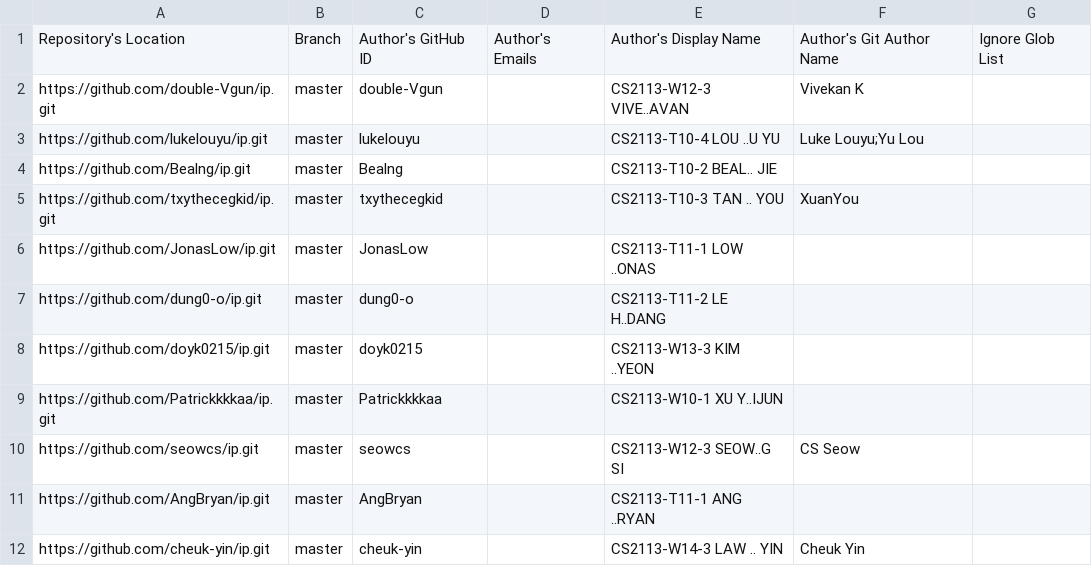
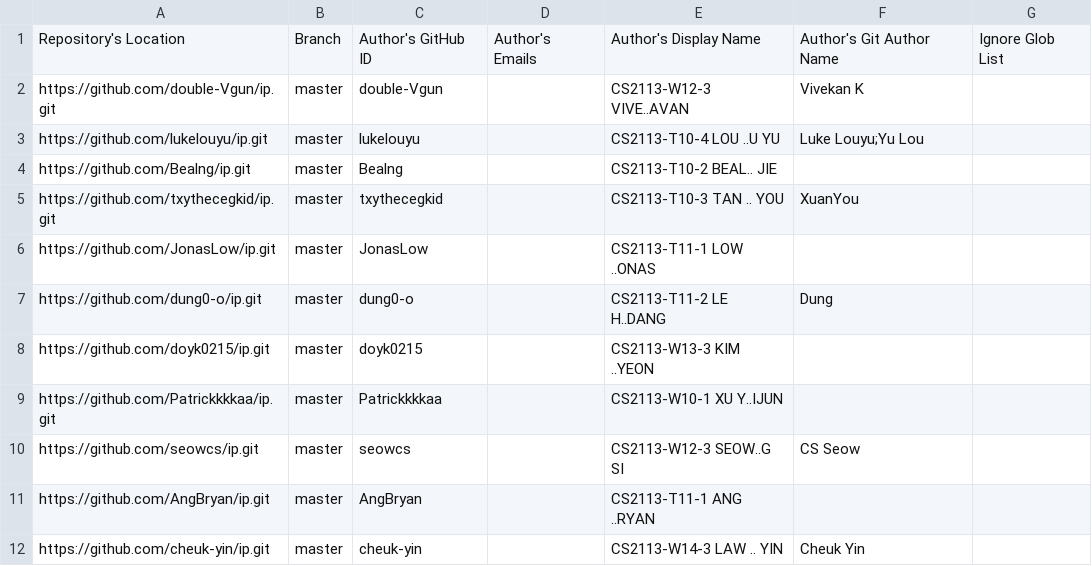
Before and after one commit to NUS-CS2113-AY2627-S1/ip-dashboard, a CSV file: config/author-config.csv, drawn as a sheet; only a part is shown.

Commit message:
Update configs

```diff
--- a/config/author-config.csv
+++ b/config/author-config.csv
@@ -6,3 +6,3 @@ https://github.com/txythecegkid/ip.git,master,txythecegkid,,CS2113-T10-3 TAN ..
 https://github.com/JonasLow/ip.git,master,JonasLow,,CS2113-T11-1 LOW ..ONAS,,
-https://github.com/dung0-o/ip.git,master,dung0-o,,CS2113-T11-2 LE H..DANG,,
+https://github.com/dung0-o/ip.git,master,dung0-o,,CS2113-T11-2 LE H..DANG,Dung,
 https://github.com/doyk0215/ip.git,master,doyk0215,,CS2113-W13-3 KIM ..YEON,,
```
